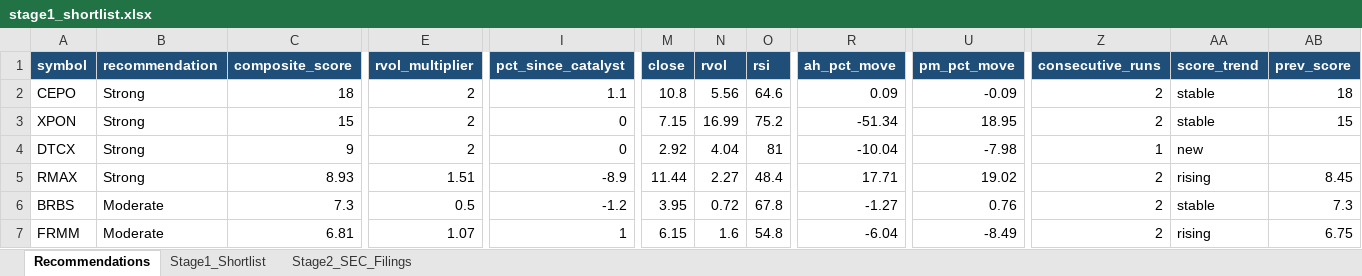
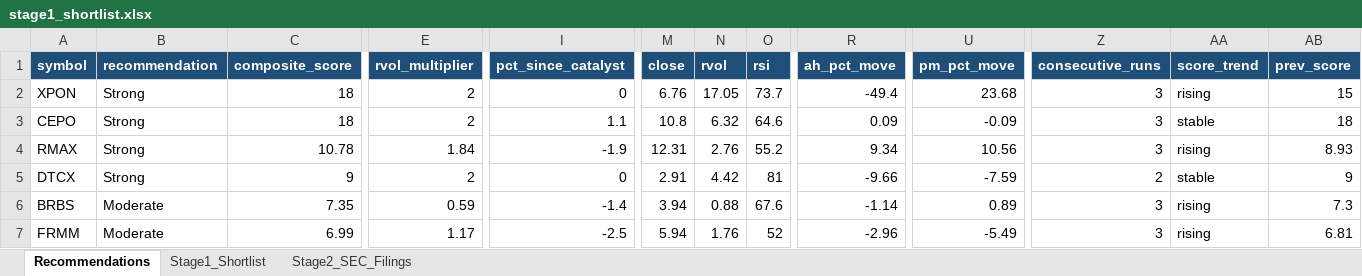
Before and after one commit to ARa2of/Small_Caps_Screener, an Excel workbook: output/stage1_shortlist.xlsx, sheet Recommendations, drawn as a sheet; only a part is shown, gaps mark what is left out; values as stored, in another font and other column widths than the file's, no borders; removed rows and columns are numbered as before the commit, all else as after; rows hold the shown columns only; the diff covers the shown part only; the diff names each change by its address in the sheet, - before the commit and + after, or states it on an @@ line.

```diff
--- a/output/stage1_shortlist.xlsx (sheet Recommendations)
+++ b/output/stage1_shortlist.xlsx (sheet Recommendations)
+row 2: XPON | Strong | 18 | 2 | 0 | 6.76 | 17.05 | 73.7 | -49.4 | 23.68 | 3 | rising | 15
-N3 (rvol): 5.56
+N3 (rvol): 6.32
-Z3 (consecutive_runs): 2
+Z3 (consecutive_runs): 3
-row 3: XPON | Strong | 15 | 2 | 0 | 7.15 | 16.99 | 75.2 | -51.34 | 18.95 | 2 | stable | 15
+row 4: RMAX | Strong | 10.78 | 1.84 | -1.9 | 12.31 | 2.76 | 55.2 | 9.34 | 10.56 | 3 | rising | 8.93
-M5 (close): 2.92
+M5 (close): 2.91
-N5 (rvol): 4.04
+N5 (rvol): 4.42
-R5 (ah_pct_move): -10.04
+R5 (ah_pct_move): -9.66
-U5 (pm_pct_move): -7.98
+U5 (pm_pct_move): -7.59
-Z5 (consecutive_runs): 1
+Z5 (consecutive_runs): 2
-AA5 (score_trend): new
+AA5 (score_trend): stable
-AB5 (prev_score): (empty)
+AB5 (prev_score): 9
-row 5: RMAX | Strong | 8.93 | 1.51 | -8.9 | 11.44 | 2.27 | 48.4 | 17.71 | 19.02 | 2 | rising | 8.45
-C6 (composite_score): 7.3
+C6 (composite_score): 7.35
-E6 (rvol_multiplier): 0.5
+E6 (rvol_multiplier): 0.59
-I6 (pct_since_catalyst): -1.2
+I6 (pct_since_catalyst): -1.4
-M6 (close): 3.95
+M6 (close): 3.94
-N6 (rvol): 0.72
+N6 (rvol): 0.88
-O6 (rsi): 67.8
+O6 (rsi): 67.6
-R6 (ah_pct_move): -1.27
+R6 (ah_pct_move): -1.14
-U6 (pm_pct_move): 0.76
+U6 (pm_pct_move): 0.89
-Z6:Z7 (consecutive_runs): 2
+Z6:Z7 (consecutive_runs): 3
-AA6 (score_trend): stable
+AA6 (score_trend): rising
-C7 (composite_score): 6.81
+C7 (composite_score): 6.99
-E7 (rvol_multiplier): 1.07
+E7 (rvol_multiplier): 1.17
-I7 (pct_since_catalyst): 1
+I7 (pct_since_catalyst): -2.5
-M7 (close): 6.15
+M7 (close): 5.94
-N7 (rvol): 1.6
+N7 (rvol): 1.76
-O7 (rsi): 54.8
+O7 (rsi): 52
-R7 (ah_pct_move): -6.04
+R7 (ah_pct_move): -2.96
-U7 (pm_pct_move): -8.49
+U7 (pm_pct_move): -5.49
-AB7 (prev_score): 6.75
+AB7 (prev_score): 6.81
```
Also changed, not shown: 13 added rows, 8 removed rows and 217 edited cells elsewhere in this sheet, sheet Stage1_Shortlist, sheet Stage2_SEC_Filings, 2 other files.
